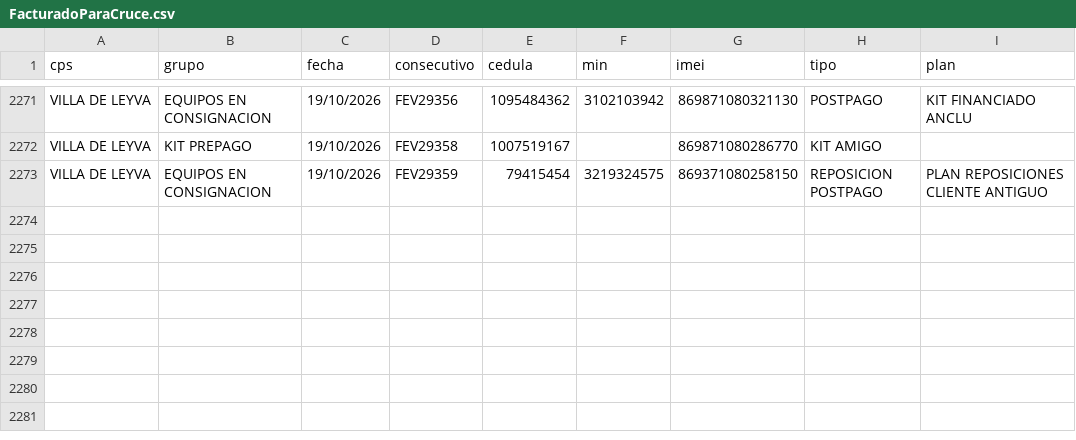
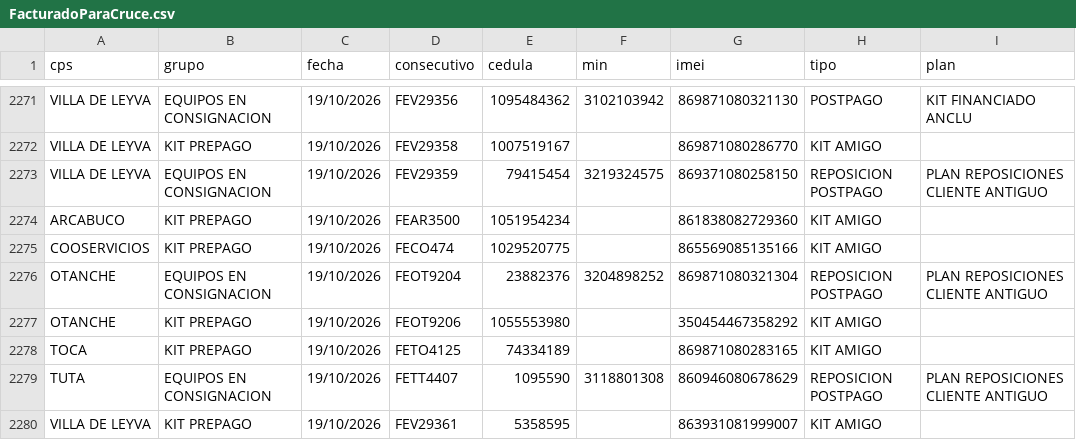
Before and after one commit to lualbernu/prueba-1, a CSV file: FacturadoParaCruce.csv, drawn as a sheet; only a part is shown, gaps mark what is left out.

Commit message:
Actualización automática: FacturadoParaCruce.csv

```diff
--- a/FacturadoParaCruce.csv
+++ b/FacturadoParaCruce.csv
@@ -2273 +2273,8 @@ VILLA DE LEYVA;KIT PREPAGO;19/10/2026;FEV29358;1007519167;;869871080286770;KIT A
 VILLA DE LEYVA;EQUIPOS EN CONSIGNACION;19/10/2026;FEV29359;79415454;3219324575;869371080258150;REPOSICION POSTPAGO;PLAN REPOSICIONES CLIENTE ANTIGUO
+ARCABUCO;KIT PREPAGO;19/10/2026;FEAR3500;1051954234;;861838082729360;KIT AMIGO;
+COOSERVICIOS;KIT PREPAGO;19/10/2026;FECO474;1029520775;;865569085135166;KIT AMIGO;
+OTANCHE;EQUIPOS EN CONSIGNACION;19/10/2026;FEOT9204;23882376;3204898252;869871080321304;REPOSICION POSTPAGO;PLAN REPOSICIONES CLIENTE ANTIGUO
+OTANCHE;KIT PREPAGO;19/10/2026;FEOT9206;1055553980;;350454467358292;KIT AMIGO;
+TOCA;KIT PREPAGO;19/10/2026;FETO4125;74334189;;869871080283165;KIT AMIGO;
+TUTA;EQUIPOS EN CONSIGNACION;19/10/2026;FETT4407;1095590;3118801308;860946080678629;REPOSICION POSTPAGO;PLAN REPOSICIONES CLIENTE ANTIGUO
+VILLA DE LEYVA;KIT PREPAGO;19/10/2026;FEV29361;5358595;;863931081999007;KIT AMIGO;
```
